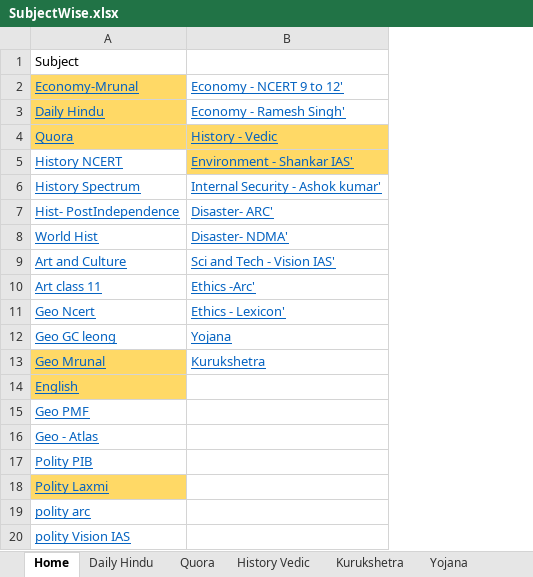
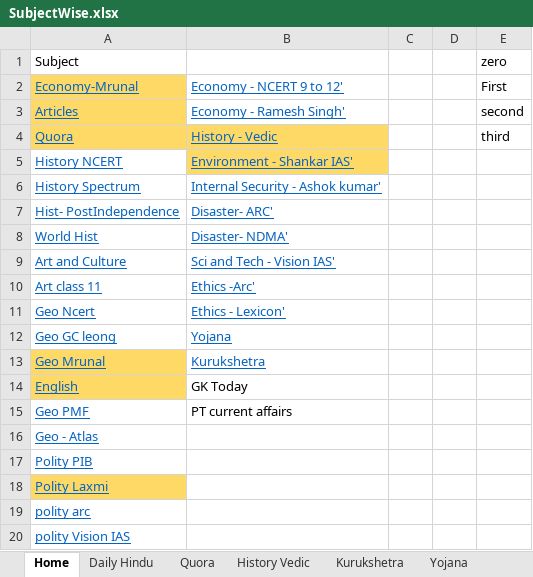
Before and after one commit to dipak004/Hello-word, an Excel workbook: SubjectWise.xlsx, sheet Home, drawn as a sheet; only a part is shown; values as stored, in another font and other column widths than the file's, no borders; the diff names each change by its address in the sheet, - before the commit and + after, or states it on an @@ line.

```diff
--- a/SubjectWise.xlsx (sheet Home)
+++ b/SubjectWise.xlsx (sheet Home)
+column C, empty
+column D, empty
+column E (zero), rows 2-4: First | second | third
-A3 (Subject): Daily Hindu
+A3 (Subject): Articles
-B14: (empty)
+B14: GK Today
-B15: (empty)
+B15: PT current affairs
```
Also changed, not shown: sheet Geo- Mrunal, sheet History Vedic, sheet Economy - Mrunal, sheet Polity- laxmi, sheet Daily Hindu, 1 other file.
